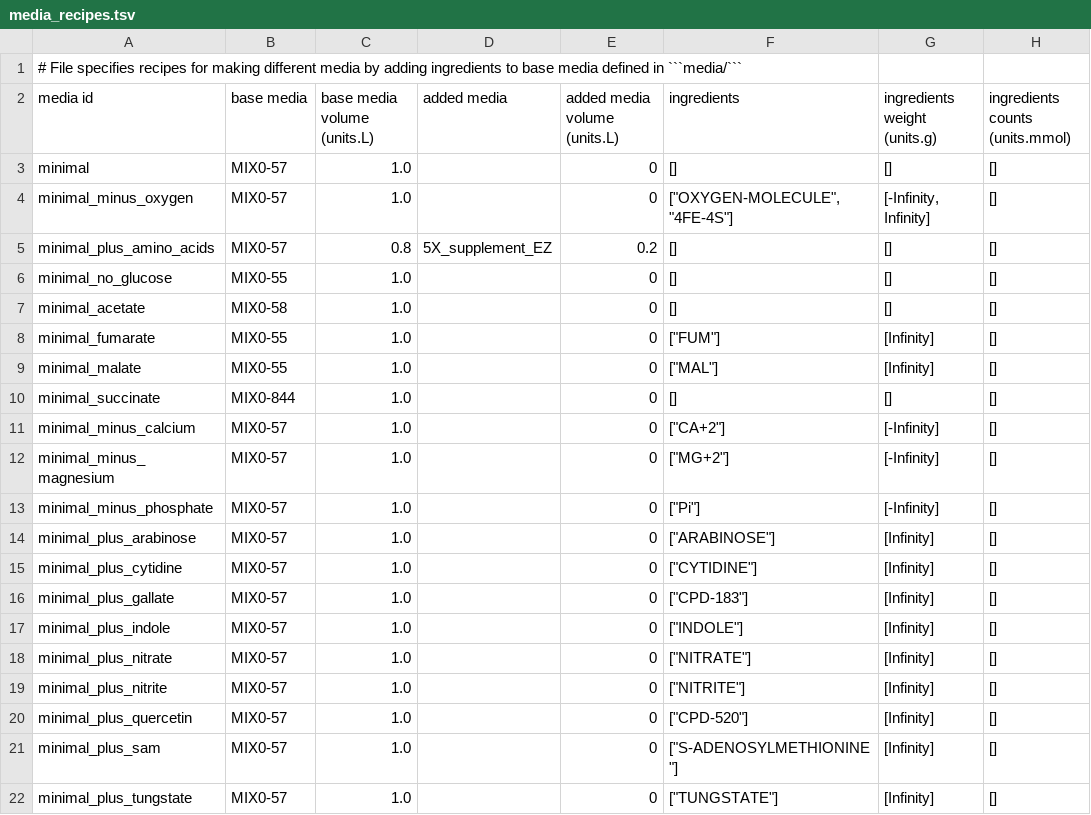
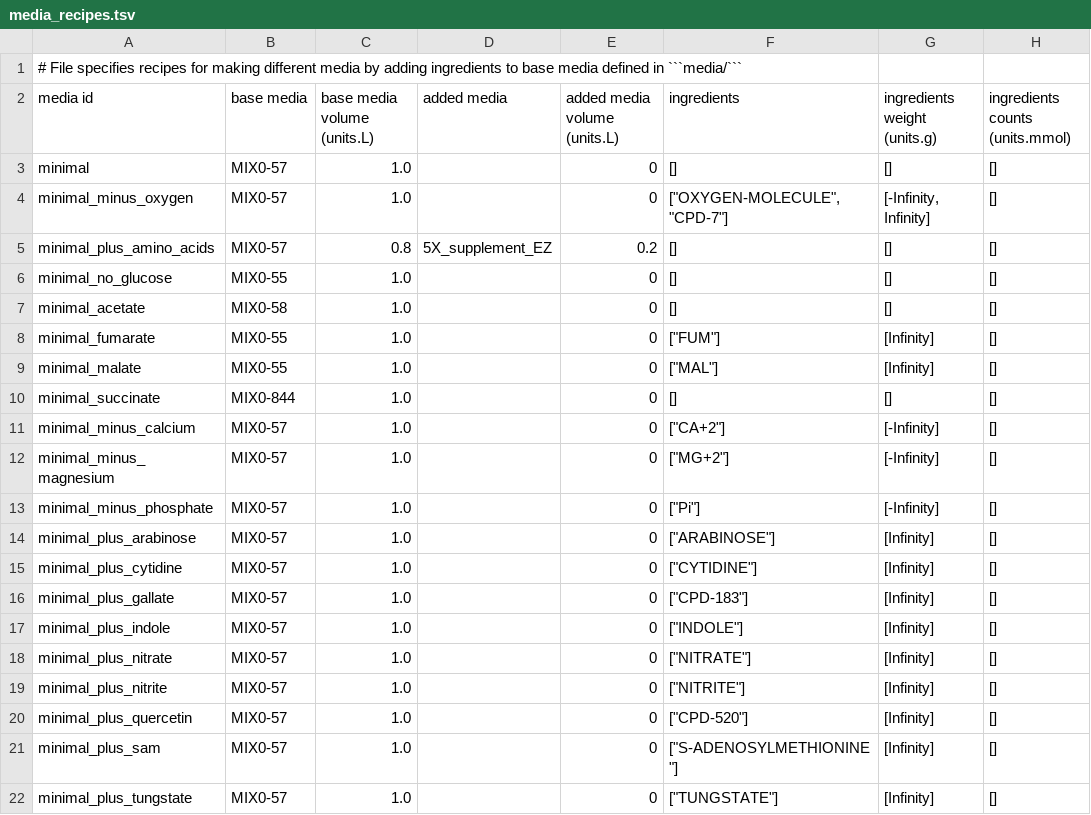
Before and after one commit to thalassemia/vEcoli, a TSV file: reconstruction/ecoli/flat/condition/media_recipes.tsv, drawn as a sheet; only a part is shown; the diff names each change by its address in the sheet, - before the commit and + after, or states it on an @@ line.

Commit message:
Wrong name for 4Fe-4S clusters (4FE-4S instead of CPD-7, EcoCyc name) in media recipe meant no oxygen env did not work.

```diff
--- a/reconstruction/ecoli/flat/condition/media_recipes.tsv
+++ b/reconstruction/ecoli/flat/condition/media_recipes.tsv
-F4 (ingredients): ["OXYGEN-MOLECULE", "4FE-4S"]
+F4 (ingredients): ["OXYGEN-MOLECULE", "CPD-7"]
```
Also changed, not shown: 4 other files.
